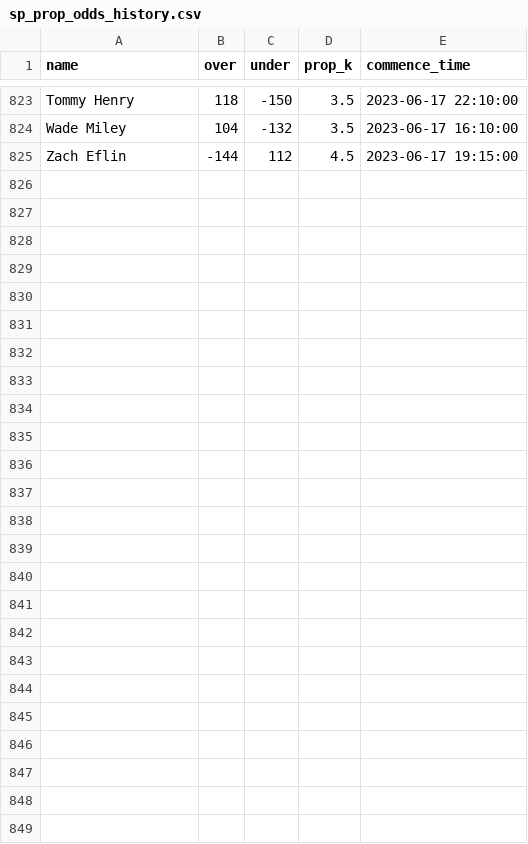
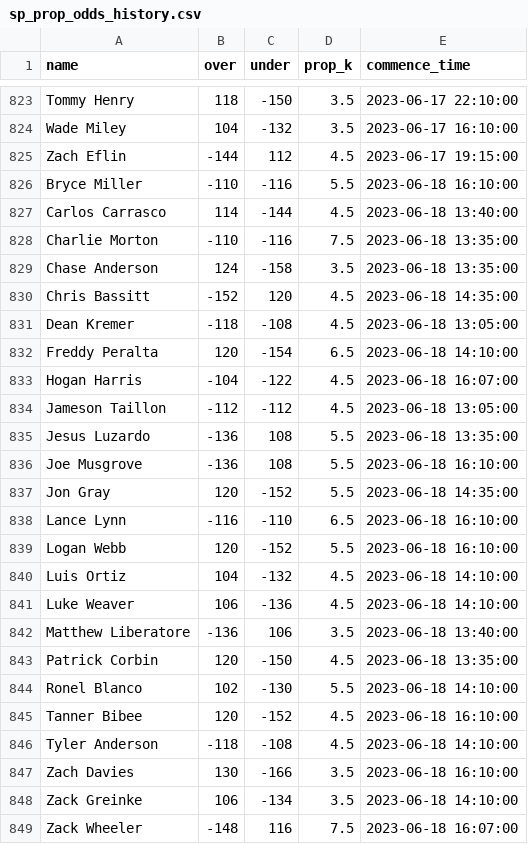
Before and after one commit to amaizehayes/sp-k-prediction-app, a CSV file: output/sp_prop_odds_history.csv, drawn as a sheet; only a part is shown, gaps mark what is left out; the diff names each change by its address in the sheet, - before the commit and + after, or states it on an @@ line.

```diff
--- a/output/sp_prop_odds_history.csv
+++ b/output/sp_prop_odds_history.csv
+row 826: Bryce Miller | -110 | -116 | 5.5 | 2023-06-18 16:10:00
+row 827: Carlos Carrasco | 114 | -144 | 4.5 | 2023-06-18 13:40:00
+row 828: Charlie Morton | -110 | -116 | 7.5 | 2023-06-18 13:35:00
+row 829: Chase Anderson | 124 | -158 | 3.5 | 2023-06-18 13:35:00
+row 830: Chris Bassitt | -152 | 120 | 4.5 | 2023-06-18 14:35:00
+row 831: Dean Kremer | -118 | -108 | 4.5 | 2023-06-18 13:05:00
+row 832: Freddy Peralta | 120 | -154 | 6.5 | 2023-06-18 14:10:00
+row 833: Hogan Harris | -104 | -122 | 4.5 | 2023-06-18 16:07:00
+row 834: Jameson Taillon | -112 | -112 | 4.5 | 2023-06-18 13:05:00
+row 835: Jesus Luzardo | -136 | 108 | 5.5 | 2023-06-18 13:35:00
+row 836: Joe Musgrove | -136 | 108 | 5.5 | 2023-06-18 16:10:00
+row 837: Jon Gray | 120 | -152 | 5.5 | 2023-06-18 14:35:00
+row 838: Lance Lynn | -116 | -110 | 6.5 | 2023-06-18 16:10:00
+row 839: Logan Webb | 120 | -152 | 5.5 | 2023-06-18 16:10:00
+row 840: Luis Ortiz | 104 | -132 | 4.5 | 2023-06-18 14:10:00
+row 841: Luke Weaver | 106 | -136 | 4.5 | 2023-06-18 14:10:00
+row 842: Matthew Liberatore | -136 | 106 | 3.5 | 2023-06-18 13:40:00
+row 843: Patrick Corbin | 120 | -150 | 4.5 | 2023-06-18 13:35:00
+row 844: Ronel Blanco | 102 | -130 | 5.5 | 2023-06-18 14:10:00
+row 845: Tanner Bibee | 120 | -152 | 4.5 | 2023-06-18 16:10:00
+row 846: Tyler Anderson | -118 | -108 | 4.5 | 2023-06-18 14:10:00
+row 847: Zach Davies | 130 | -166 | 3.5 | 2023-06-18 16:10:00
+row 848: Zack Greinke | 106 | -134 | 3.5 | 2023-06-18 14:10:00
+row 849: Zack Wheeler | -148 | 116 | 7.5 | 2023-06-18 16:07:00
```
Also changed, not shown: output/probable_starter_history.csv, output/sp_log_2023.csv, 12 other files.
